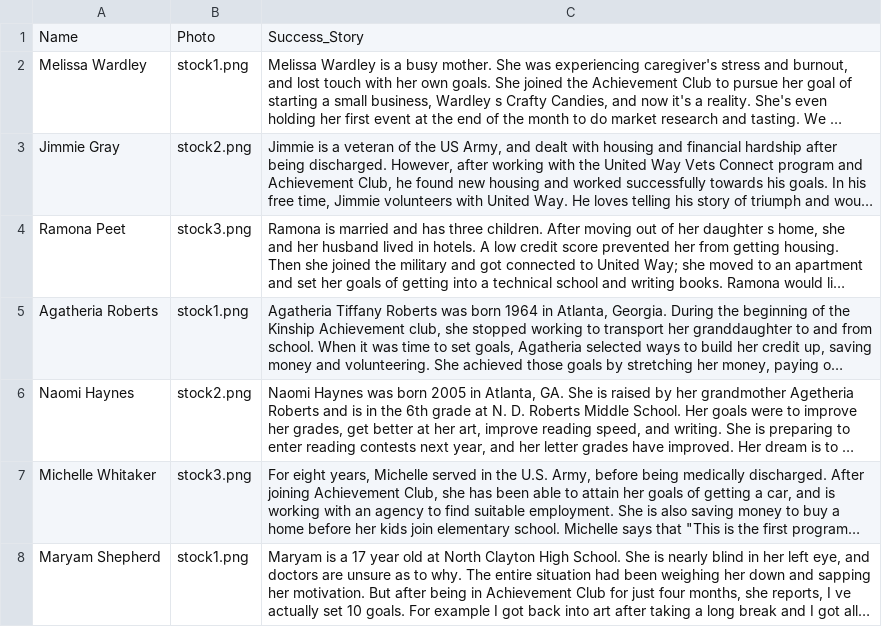
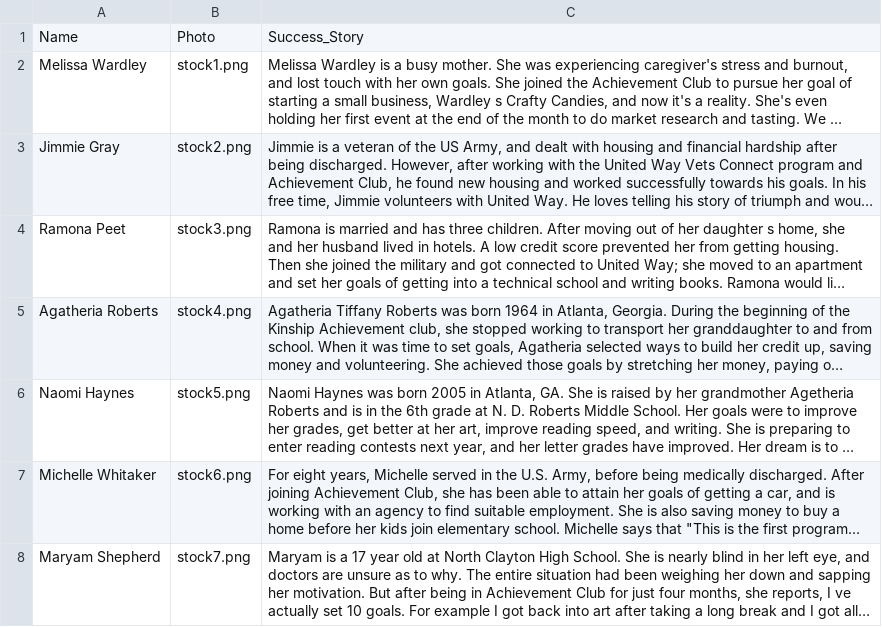
Before and after one commit to SrutiG/uw_achievement_club, a CSV file: app/success_stories.csv, drawn as a sheet; long unchanged cells end in …; the diff names each change by its address in the sheet, - before the commit and + after, or states it on an @@ line.

Commit message:
about success stories- needs work

```diff
--- a/app/success_stories.csv
+++ b/app/success_stories.csv
-B5: stock1.png
+B5: stock4.png
-B6: stock2.png
+B6: stock5.png
-B7: stock3.png
+B7: stock6.png
-B8: stock1.png
+B8: stock7.png
```
Also changed, not shown: 5 other files.
